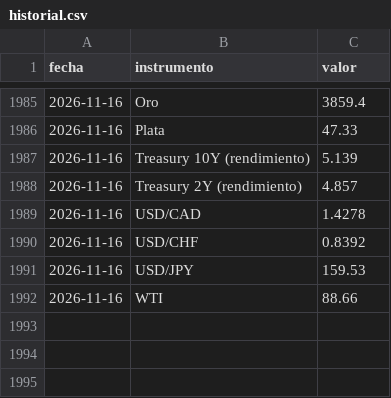
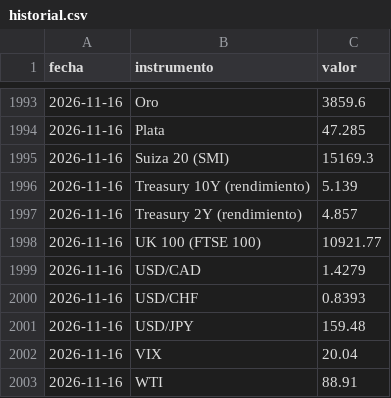
Before and after one commit to mrwaizer/swing-precios, a CSV file: historial.csv, drawn as a sheet; only a part is shown, gaps mark what is left out; the diff covers the shown part only.

```diff
--- a/historial.csv
+++ b/historial.csv
@@ -1985,8 +1993,11 @@ fecha,instrumento,valor
-2026-11-16,Oro,3859.4
-2026-11-16,Plata,47.33
+2026-11-16,Oro,3859.6
+2026-11-16,Plata,47.285
+2026-11-16,Suiza 20 (SMI),15169.3
 2026-11-16,Treasury 10Y (rendimiento),5.139
 2026-11-16,Treasury 2Y (rendimiento),4.857
-2026-11-16,USD/CAD,1.4278
-2026-11-16,USD/CHF,0.8392
-2026-11-16,USD/JPY,159.53
-2026-11-16,WTI,88.66
+2026-11-16,UK 100 (FTSE 100),10921.77
+2026-11-16,USD/CAD,1.4279
+2026-11-16,USD/CHF,0.8393
+2026-11-16,USD/JPY,159.48
+2026-11-16,VIX,20.04
+2026-11-16,WTI,88.91
```
Also changed, not shown: 8 added rows and 15 edited cells elsewhere in this file, 2 other files.
